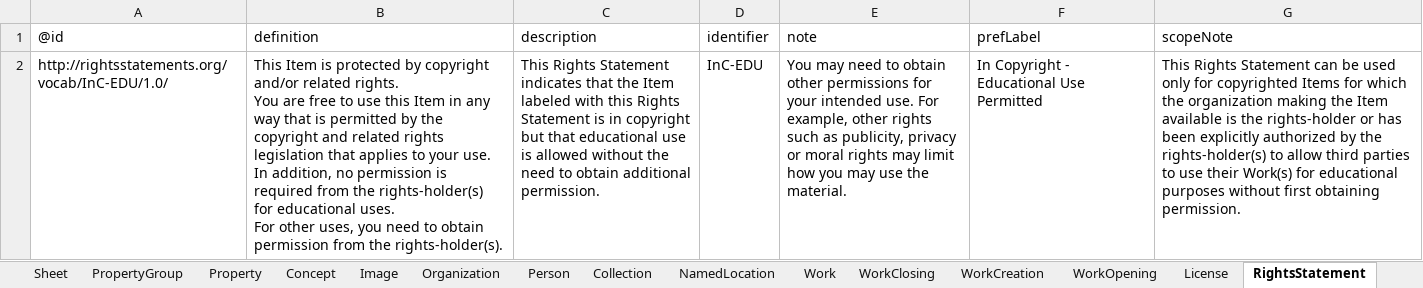
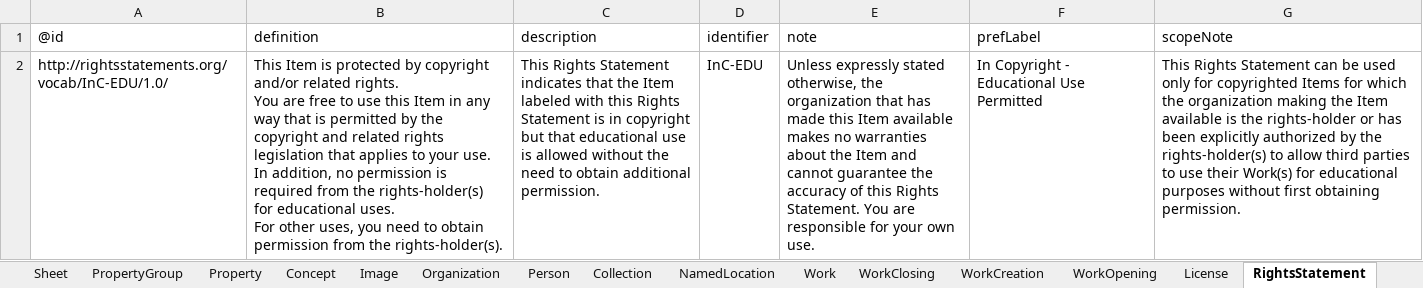
Before and after one commit to paradicms/paradicms, an Excel workbook: data/synthetic/synthetic_data.xlsx, sheet RightsStatement, drawn as a sheet; values as stored, in another font and other column widths than the file's, no borders; the diff names each change by its address in the sheet, - before the commit and + after, or states it on an @@ line.

```diff
--- a/data/synthetic/synthetic_data.xlsx (sheet RightsStatement)
+++ b/data/synthetic/synthetic_data.xlsx (sheet RightsStatement)
-E2 (note): You may need to obtain other permissions for your intended use. For example, other rights such as publicity, privacy or moral rights may limit how you may use the material.
+E2 (note): Unless expressly stated otherwise, the organization that has made this Item available makes no warranties about the Item and cannot guarantee the accuracy of this Rights Statement. You are responsible for your own use.
```
Also changed, not shown: sheet Image, sheet Person, 8 other files.
